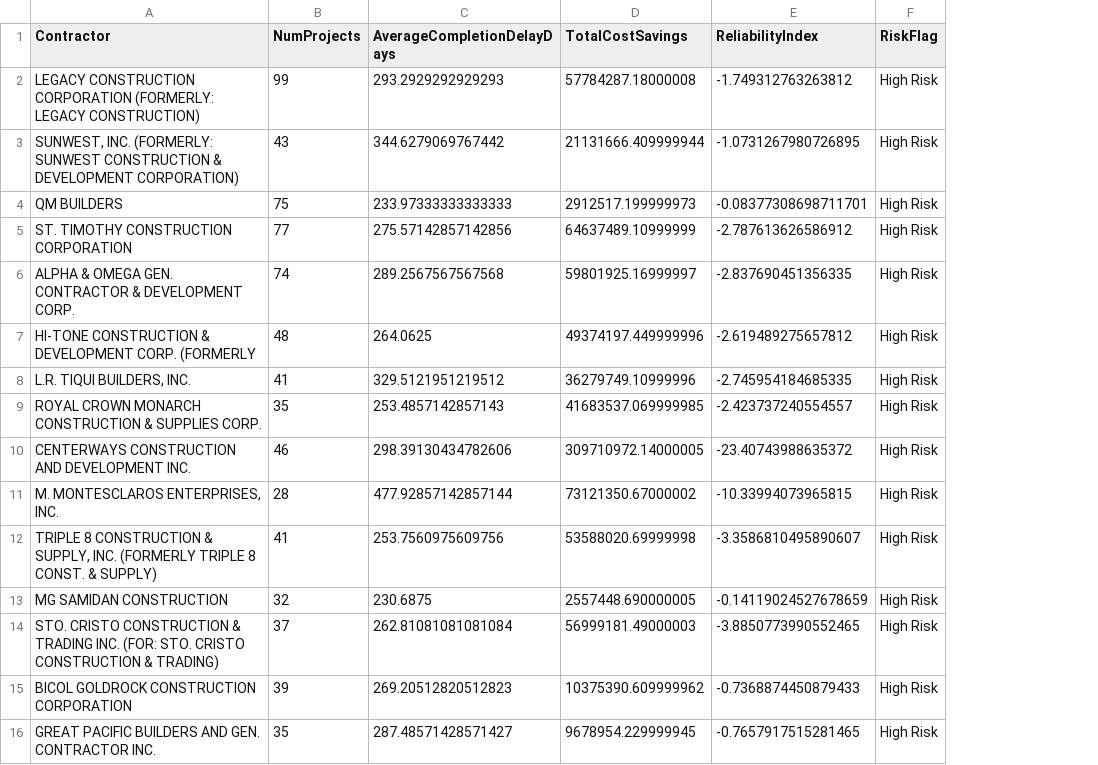
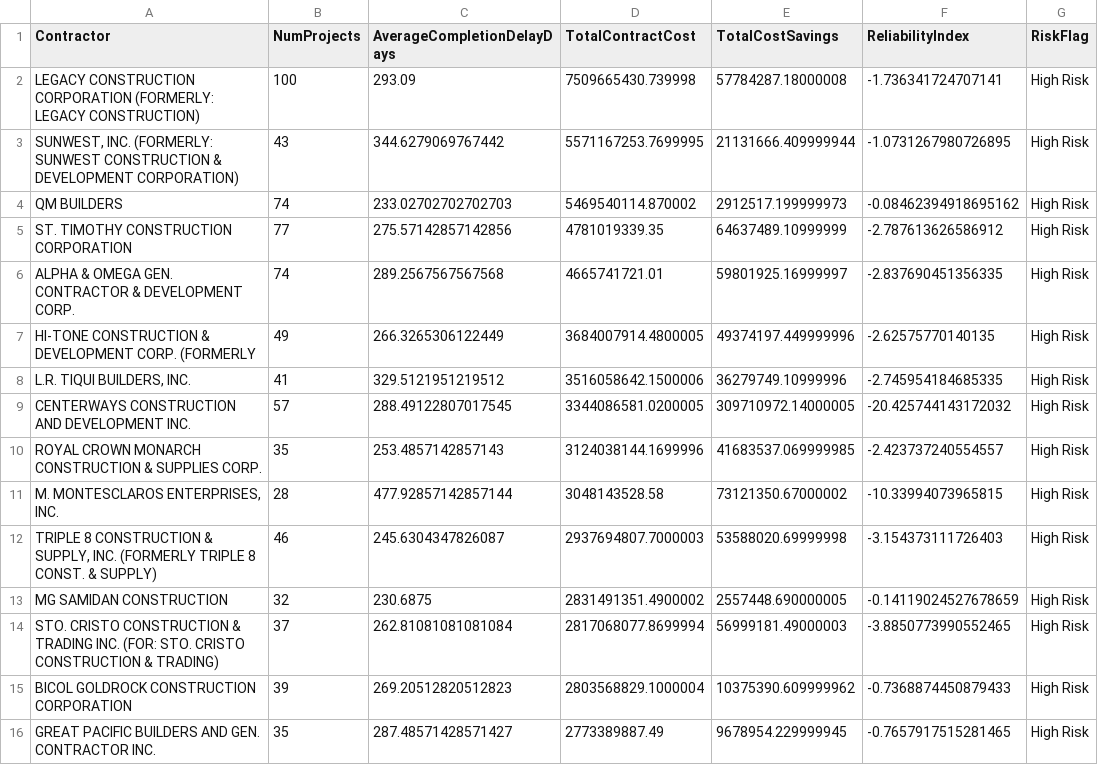
Before and after one commit to jdsia/CSADPRG-MCO2, a CSV file: report2.csv, drawn as a sheet; removed rows and columns are numbered as before the commit, all else as after; the diff names each change by its address in the sheet, - before the commit and + after, or states it on an @@ line.

Commit message:
Finished project, polish data before submission

```diff
--- a/report2.csv
+++ b/report2.csv
+column D (TotalContractCost), rows 2-8: 7509665430.739998 | 5571167253.7699995 | 5469540114.870002 | 4781019339.35 | 4665741721.01 | 3684007914.4800005 | 3516058642.1500006; rows 10-16: 3124038144.1699996 | 3048143528.58 | 2937694807.7000003 | 2831491351.4900002 | 2817068077.8699994 | 2803568829.1000004 | 2773389887.49
-B2 (NumProjects): 99
+B2 (NumProjects): 100
-C2 (AverageCompletionDelayDays): 293.2929292929293
+C2 (AverageCompletionDelayDays): 293.09
-F2 (ReliabilityIndex): -1.749312763263812
+F2 (ReliabilityIndex): -1.736341724707141
-B4 (NumProjects): 75
+B4 (NumProjects): 74
-C4 (AverageCompletionDelayDays): 233.97333333333333
+C4 (AverageCompletionDelayDays): 233.02702702702703
-F4 (ReliabilityIndex): -0.08377308698711701
+F4 (ReliabilityIndex): -0.08462394918695162
-B7 (NumProjects): 48
+B7 (NumProjects): 49
-C7 (AverageCompletionDelayDays): 264.0625
+C7 (AverageCompletionDelayDays): 266.3265306122449
-F7 (ReliabilityIndex): -2.619489275657812
+F7 (ReliabilityIndex): -2.62575770140135
+row 9: CENTERWAYS CONSTRUCTION AND DEVELOPMENT INC. | 57 | 288.49122807017545 | 3344086581.0200005 | 309710972.14000005 | -20.425744143172032 | High Risk
-row 10: CENTERWAYS CONSTRUCTION AND DEVELOPMENT INC. | 46 | 298.39130434782606 | 309710972.14000005 | -23.40743988635372 | High Risk
-B12 (NumProjects): 41
+B12 (NumProjects): 46
-C12 (AverageCompletionDelayDays): 253.7560975609756
+C12 (AverageCompletionDelayDays): 245.6304347826087
-F12 (ReliabilityIndex): -3.3586810495890607
+F12 (ReliabilityIndex): -3.154373111726403
```
Also changed, not shown: report1.csv, report3.csv, 2 other files.
